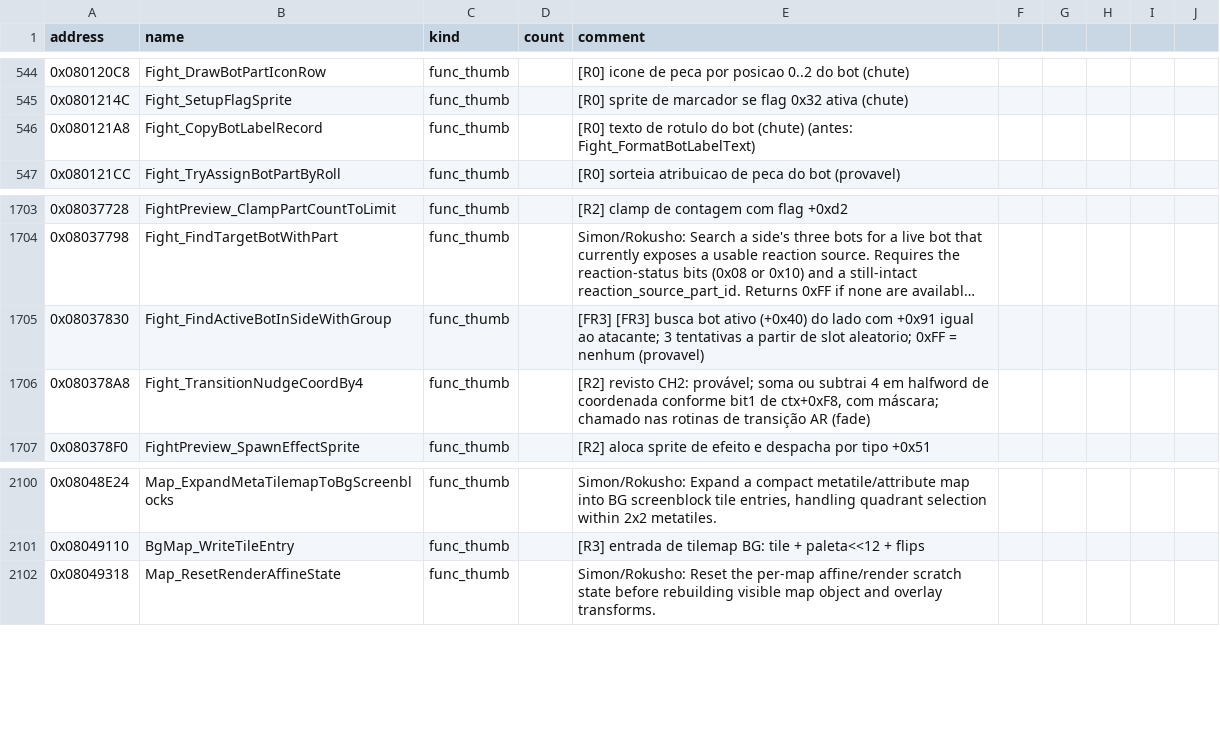
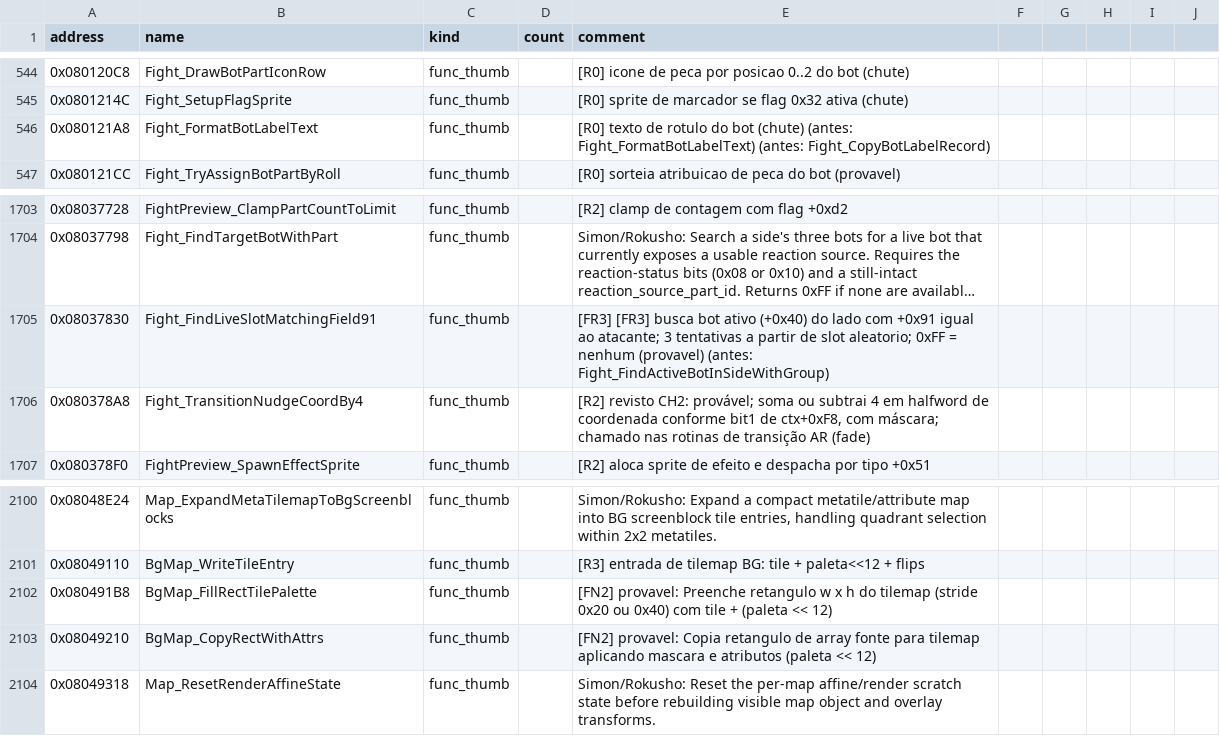
Before and after one commit to jvsdm/Medabots-Romhacking-Toolkit, a CSV file: re/symbols/mtbe.csv, drawn as a sheet; only a part is shown, gaps mark what is left out; long unchanged cells end in …; the diff names each change by its address in the sheet, - before the commit and + after, or states it on an @@ line.

```diff
--- a/re/symbols/mtbe.csv
+++ b/re/symbols/mtbe.csv
-B546 (name): Fight_CopyBotLabelRecord
+B546 (name): Fight_FormatBotLabelText
-E546 (comment): …(antes: Fight_FormatBotLabelText)
+E546 (comment): …(antes: Fight_FormatBotLabelText) (antes: Fight_CopyBotLabelRecord)
-B1705 (name): Fight_FindActiveBotInSideWithGroup
+B1705 (name): Fight_FindLiveSlotMatchingField91
-E1705 (comment): …nenhum (provavel)
+E1705 (comment): …nenhum (provavel) (antes: Fight_FindActiveBotInSideWithGroup)
+row 2102: 0x080491B8 | BgMap_FillRectTilePalette | func_thumb |  | [FN2] provavel: Preenche retangulo w x h do tilemap (stride 0x20 ou 0x40) com tile + (paleta << 12)
+row 2103: 0x08049210 | BgMap_CopyRectWithAttrs | func_thumb |  | [FN2] provavel: Copia retangulo de array fonte para tilemap aplicando mascara e atributos (paleta << 12)
```
Also changed, not shown: re/functions/R3_simbolos.csv, re/ghidra/medabots_sync.tsv, 2 other files.
